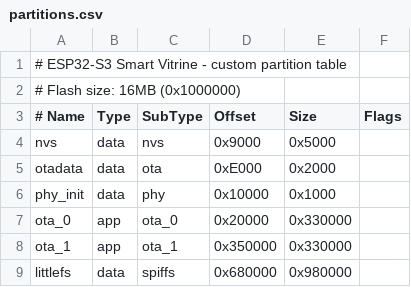
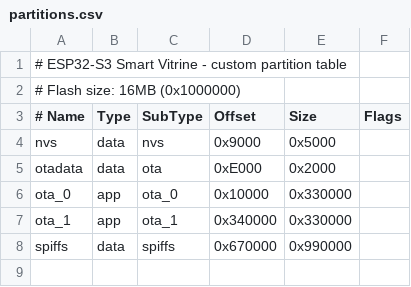
Before and after one commit to pauCM-es/ESP32-S3--MINIATURES-VITRINE, a CSV file: partitions.csv, drawn as a sheet.

Commit message:
feat: add initial HTML interface and Wi-Fi setup with LittleFS support. fix: [“File system is not mounted” log] PlatformIO’s uploadfs commonly looks for a partition named spiffs. Renamed the partition littlefs to "spiffs"

```diff
--- a/partitions.csv
+++ b/partitions.csv
@@ -5,5 +5,4 @@ nvs,      data, nvs,     0x9000,   0x5000,
 otadata,  data, ota,     0xE000,   0x2000,
-phy_init, data, phy,     0x10000,  0x1000,
-ota_0,    app,  ota_0,   0x20000,  0x330000,
-ota_1,    app,  ota_1,   0x350000, 0x330000,
-littlefs, data, spiffs,  0x680000, 0x980000,
+ota_0,    app,  ota_0,   0x10000,  0x330000,
+ota_1,    app,  ota_1,   0x340000, 0x330000,
+spiffs,   data, spiffs,  0x670000, 0x990000,
```
Also changed, not shown: 4 other files.
